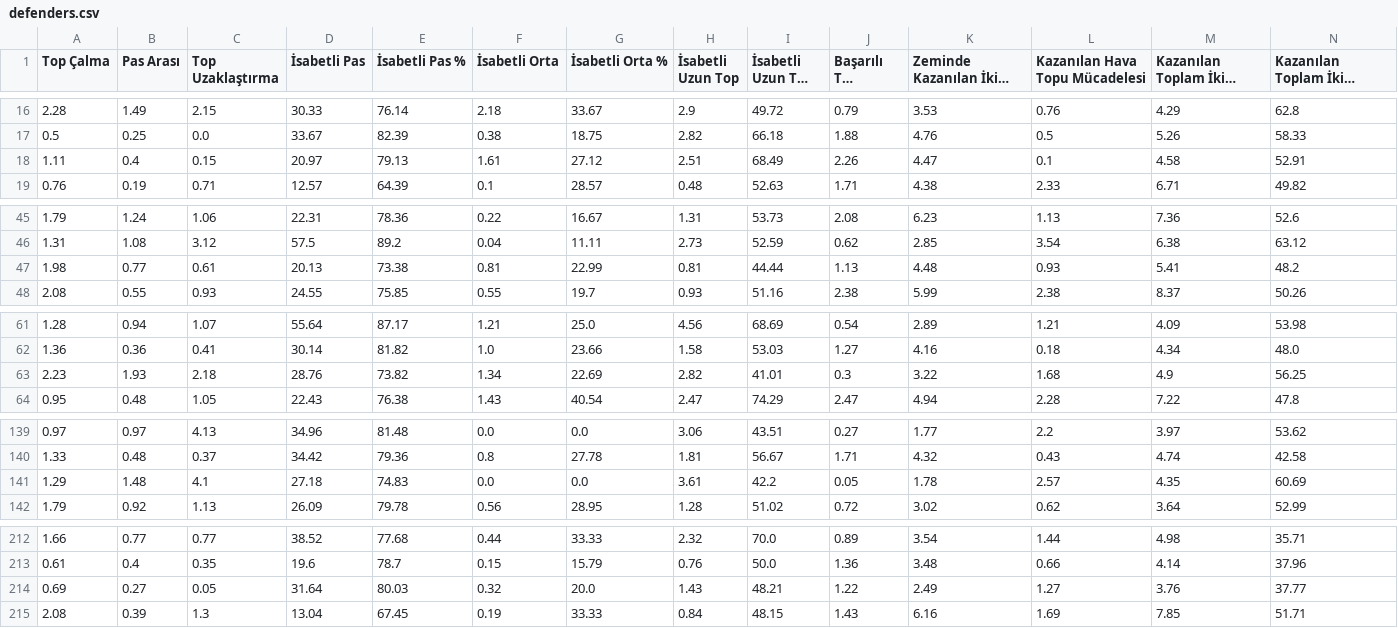
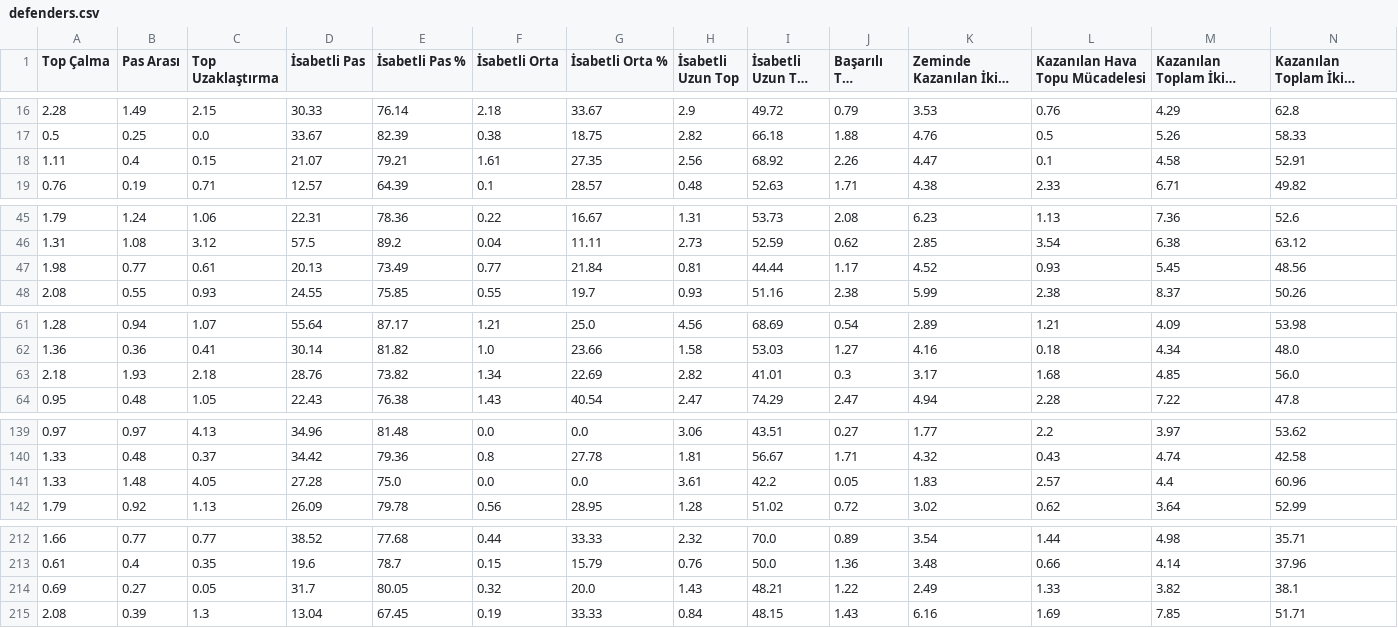
Before and after one commit to scatterradarcsv/csv_scatter_radar_15matches_per90_noPos, a CSV file: defenders.csv, drawn as a sheet; only a part is shown, gaps mark what is left out; long unchanged cells end in …; the diff covers the shown part only; the diff names each change by its address in the sheet, - before the commit and + after, or states it on an @@ line.

Commit message:
Updated defenders.csv

```diff
--- a/defenders.csv
+++ b/defenders.csv
-D18 (İsabetli Pas): 20.97
+D18 (İsabetli Pas): 21.07
-E18 (İsabetli Pas %): 79.13
+E18 (İsabetli Pas %): 79.21
-G18 (İsabetli Orta %): 27.12
+G18 (İsabetli Orta %): 27.35
-H18 (İsabetli Uzun Top): 2.51
+H18 (İsabetli Uzun Top): 2.56
-I18 (İsabetli Uzun Top %): 68.49
+I18 (İsabetli Uzun Top %): 68.92
-E47 (İsabetli Pas %): 73.38
+E47 (İsabetli Pas %): 73.49
-F47 (İsabetli Orta): 0.81
+F47 (İsabetli Orta): 0.77
-G47 (İsabetli Orta %): 22.99
+G47 (İsabetli Orta %): 21.84
-J47 (Başarılı Top Sürme): 1.13
+J47 (Başarılı Top Sürme): 1.17
-K47 (Zeminde Kazanılan İkili Mücadele): 4.48
+K47 (Zeminde Kazanılan İkili Mücadele): 4.52
-M47 (Kazanılan Toplam İkili Mücadele): 5.41
+M47 (Kazanılan Toplam İkili Mücadele): 5.45
-N47: 48.2
+N47: 48.56
-A63 (Top Çalma): 2.23
+A63 (Top Çalma): 2.18
-K63 (Zeminde Kazanılan İkili Mücadele): 3.22
+K63 (Zeminde Kazanılan İkili Mücadele): 3.17
-M63 (Kazanılan Toplam İkili Mücadele): 4.9
+M63 (Kazanılan Toplam İkili Mücadele): 4.85
-N63: 56.25
+N63: 56.0
-A141 (Top Çalma): 1.29
+A141 (Top Çalma): 1.33
-C141 (Top Uzaklaştırma): 4.1
+C141 (Top Uzaklaştırma): 4.05
-D141 (İsabetli Pas): 27.18
+D141 (İsabetli Pas): 27.28
-E141 (İsabetli Pas %): 74.83
+E141 (İsabetli Pas %): 75.0
-K141 (Zeminde Kazanılan İkili Mücadele): 1.78
+K141 (Zeminde Kazanılan İkili Mücadele): 1.83
-M141 (Kazanılan Toplam İkili Mücadele): 4.35
+M141 (Kazanılan Toplam İkili Mücadele): 4.4
-N141: 60.69
+N141: 60.96
-D214 (İsabetli Pas): 31.64
+D214 (İsabetli Pas): 31.7
-E214 (İsabetli Pas %): 80.03
+E214 (İsabetli Pas %): 80.05
-L214 (Kazanılan Hava Topu Mücadelesi): 1.27
+L214 (Kazanılan Hava Topu Mücadelesi): 1.33
-M214 (Kazanılan Toplam İkili Mücadele): 3.76
+M214 (Kazanılan Toplam İkili Mücadele): 3.82
-N214: 37.77
+N214: 38.1
```
Also changed, not shown: 13 edited cells elsewhere in this file.
